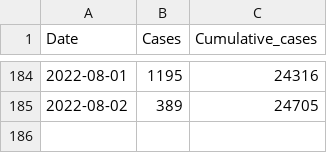
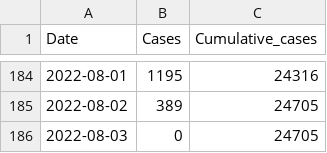
Before and after one commit to globaldothealth/monkeypox, a CSV file: timeseries-confirmed.csv, drawn as a sheet; only a part is shown, gaps mark what is left out; the diff names each change by its address in the sheet, - before the commit and + after, or states it on an @@ line.

```diff
--- a/timeseries-confirmed.csv
+++ b/timeseries-confirmed.csv
+row 186: 2022-08-03 | 0 | 24705
```
Also changed, not shown: timeseries-country-confirmed.csv.
